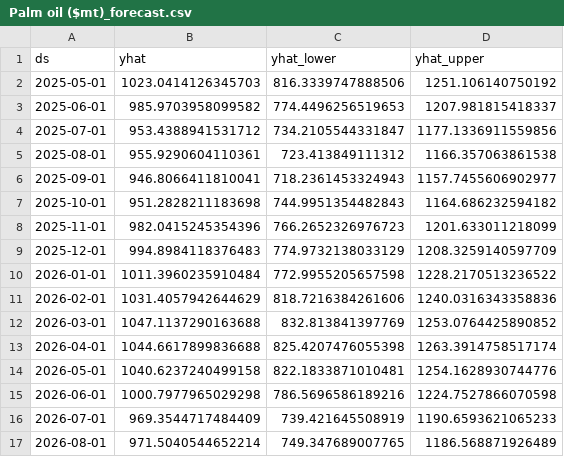
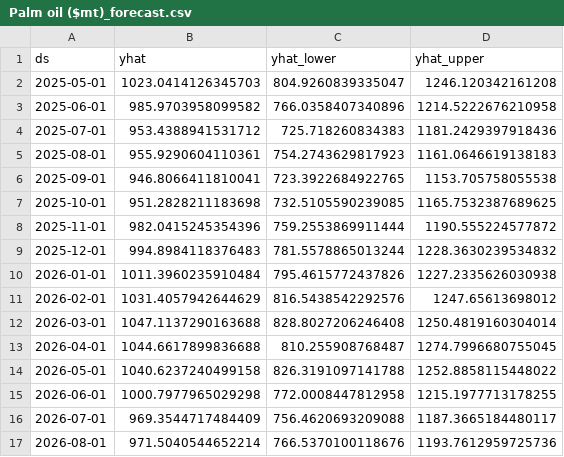
Before and after one commit to Salman-data-cloud/Commodity-Price-Analytics, a CSV file: data/forecasts/Palm oil ($mt)_forecast.csv, drawn as a sheet; only a part is shown; the diff covers the shown part only.

```diff
--- a/data/forecasts/Palm oil ($mt)_forecast.csv
+++ b/data/forecasts/Palm oil ($mt)_forecast.csv
@@ -1,17 +1,17 @@
 ds,yhat,yhat_lower,yhat_upper
-2025-05-01,1023.0414126345703,816.3339747888506,1251.106140750192
-2025-06-01,985.9703958099582,774.4496256519653,1207.981815418337
-2025-07-01,953.4388941531712,734.2105544331847,1177.1336911559856
-2025-08-01,955.9290604110361,723.413849111312,1166.357063861538
-2025-09-01,946.8066411810041,718.2361453324943,1157.7455606902977
-2025-10-01,951.2828211183698,744.9951354482843,1164.686232594182
-2025-11-01,982.0415245354396,766.2652326976723,1201.633011218099
-2025-12-01,994.8984118376483,774.9732138033129,1208.3259140597709
-2026-01-01,1011.3960235910484,772.9955205657598,1228.2170513236522
-2026-02-01,1031.4057942644629,818.7216384261606,1240.0316343358836
-2026-03-01,1047.1137290163688,832.813841397769,1253.0764425890852
-2026-04-01,1044.6617899836688,825.4207476055398,1263.3914758517174
-2026-05-01,1040.6237240499158,822.1833871010481,1254.1628930744776
-2026-06-01,1000.7977965029298,786.5696586189216,1224.7527866070598
-2026-07-01,969.3544717484409,739.421645508919,1190.6593621065233
-2026-08-01,971.5040544652214,749.347689007765,1186.568871926489
+2025-05-01,1023.0414126345703,804.9260839335047,1246.120342161208
+2025-06-01,985.9703958099582,766.0358407340896,1214.5222676210958
+2025-07-01,953.4388941531712,725.718260834383,1181.2429397918436
+2025-08-01,955.9290604110361,754.2743629817923,1161.0646619138183
+2025-09-01,946.8066411810041,723.3922684922765,1153.705758055538
+2025-10-01,951.2828211183698,732.5105590239085,1165.7532387689625
+2025-11-01,982.0415245354396,759.2553869911444,1190.555224577872
+2025-12-01,994.8984118376483,781.5578865013244,1228.3630239534832
+2026-01-01,1011.3960235910484,795.4615772437826,1227.2335626030938
+2026-02-01,1031.4057942644629,816.5438542292576,1247.65613698012
+2026-03-01,1047.1137290163688,828.8027206246408,1250.4819160304014
+2026-04-01,1044.6617899836688,810.255908768487,1274.7996680755045
+2026-05-01,1040.6237240499158,826.3191097141788,1252.8858115448022
+2026-06-01,1000.7977965029298,772.0008447812958,1215.1977713178255
+2026-07-01,969.3544717484409,756.4620693209088,1187.3665184480117
+2026-08-01,971.5040544652214,766.5370100118676,1193.7612959725736
```
Also changed, not shown: 16 edited cells elsewhere in this file, data/forecasts/Coal, Australian ($mt)_forecast.csv, data/forecasts/Crude oil, average ($bbl)_forecast.csv, 10 other files.
